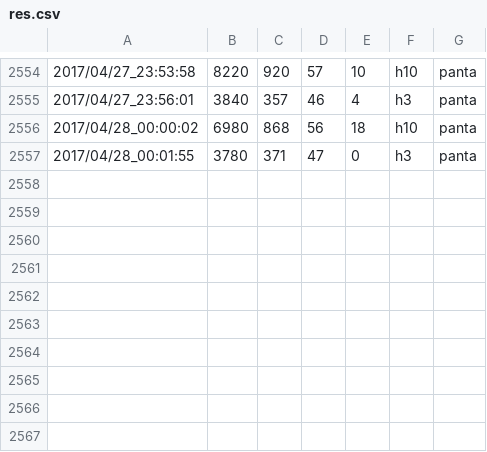
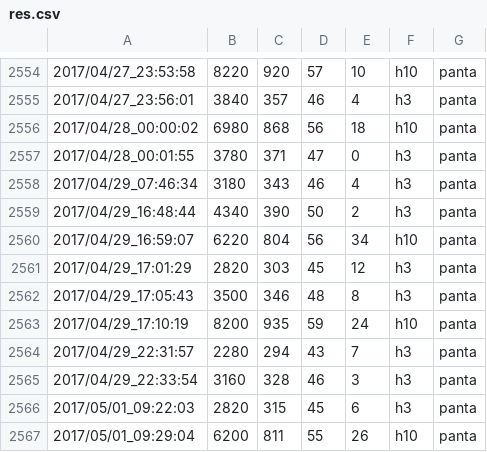
Before and after one commit to cygkichi/osusi, a CSV file: res.csv, drawn as a sheet; only a part is shown, gaps mark what is left out.

```diff
--- a/res.csv
+++ b/res.csv
@@ -2557 +2557,11 @@
 2017/04/28_00:01:55,3780,371,47,0,h3,panta
+2017/04/29_07:46:34,3180,343,46,4,h3,panta
+2017/04/29_16:48:44,4340,390,50,2,h3,panta
+2017/04/29_16:59:07,6220,804,56,34,h10,panta
+2017/04/29_17:01:29,2820,303,45,12,h3,panta
+2017/04/29_17:05:43,3500,346,48,8,h3,panta
+2017/04/29_17:10:19,8200,935,59,24,h10,panta
+2017/04/29_22:31:57,2280,294,43,7,h3,panta
+2017/04/29_22:33:54,3160,328,46,3,h3,panta
+2017/05/01_09:22:03,2820,315,45,6,h3,panta
+2017/05/01_09:29:04,6200,811,55,26,h10,panta
```
Also changed, not shown: 18 other files.
